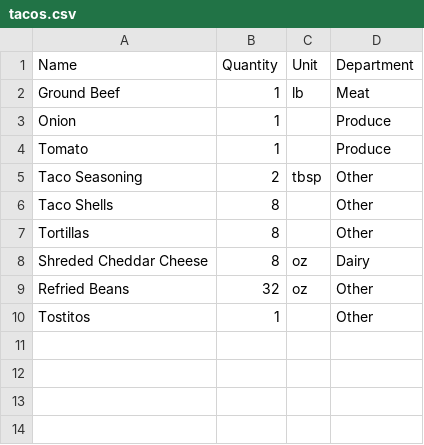
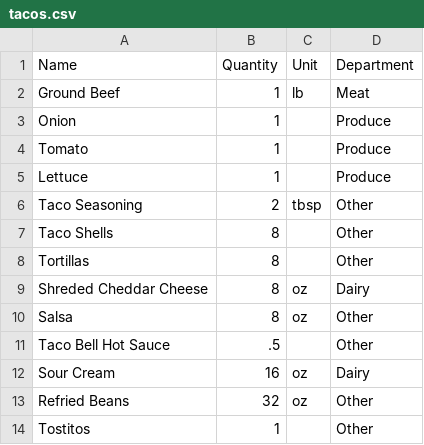
Before and after one commit to skalpin/Home-Inventory, a CSV file: Home.Invintory.Service/RecipieFiles/tacos.csv, drawn as a sheet; the diff names each change by its address in the sheet, - before the commit and + after, or states it on an @@ line.

Commit message:
adding more recipies

```diff
--- a/Home.Invintory.Service/RecipieFiles/tacos.csv
+++ b/Home.Invintory.Service/RecipieFiles/tacos.csv
+row 5: Lettuce | 1 |  | Produce
+row 10: Salsa | 8 | oz | Other
+row 11: Taco Bell Hot Sauce | .5 |  | Other
+row 12: Sour Cream | 16 | oz | Dairy
```
Also changed, not shown: Home.Invintory.Service/RecipieFiles/porktacos.csv, 8 other files.
